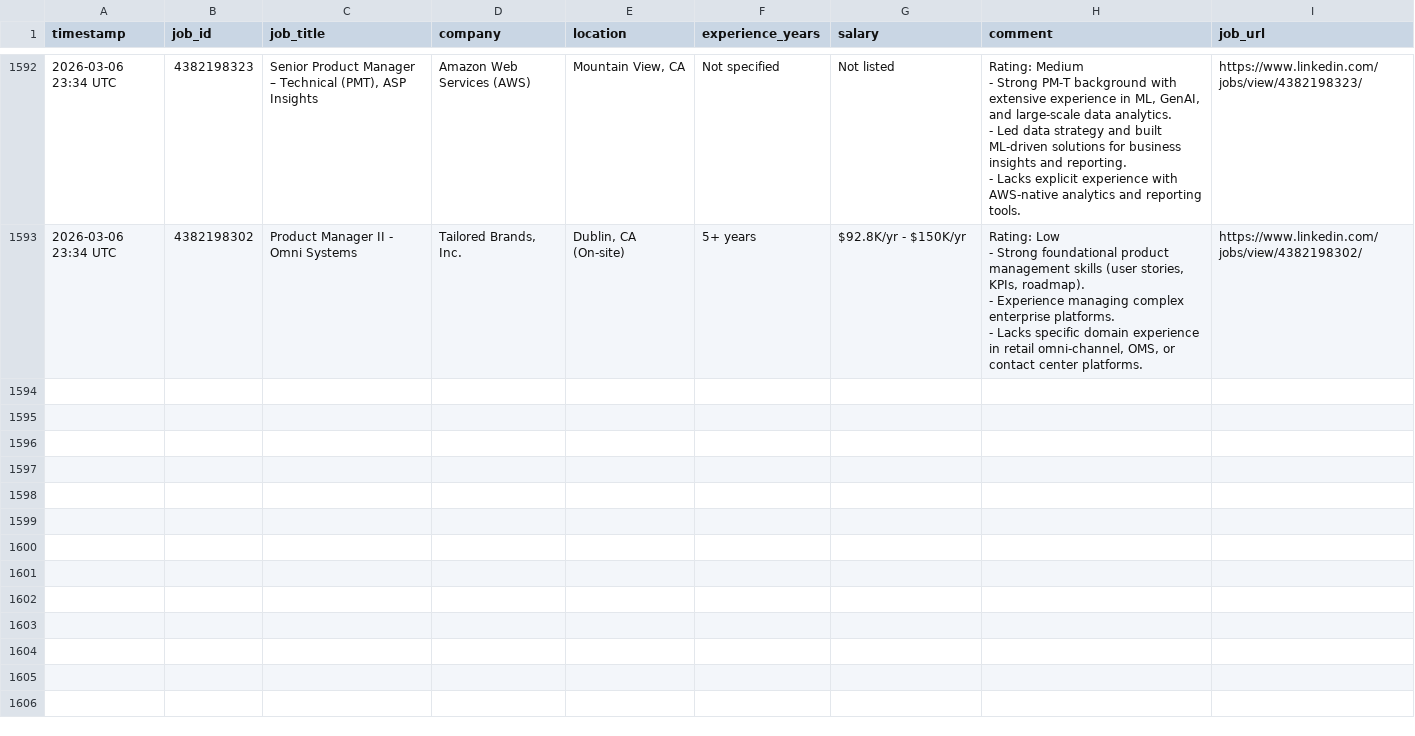
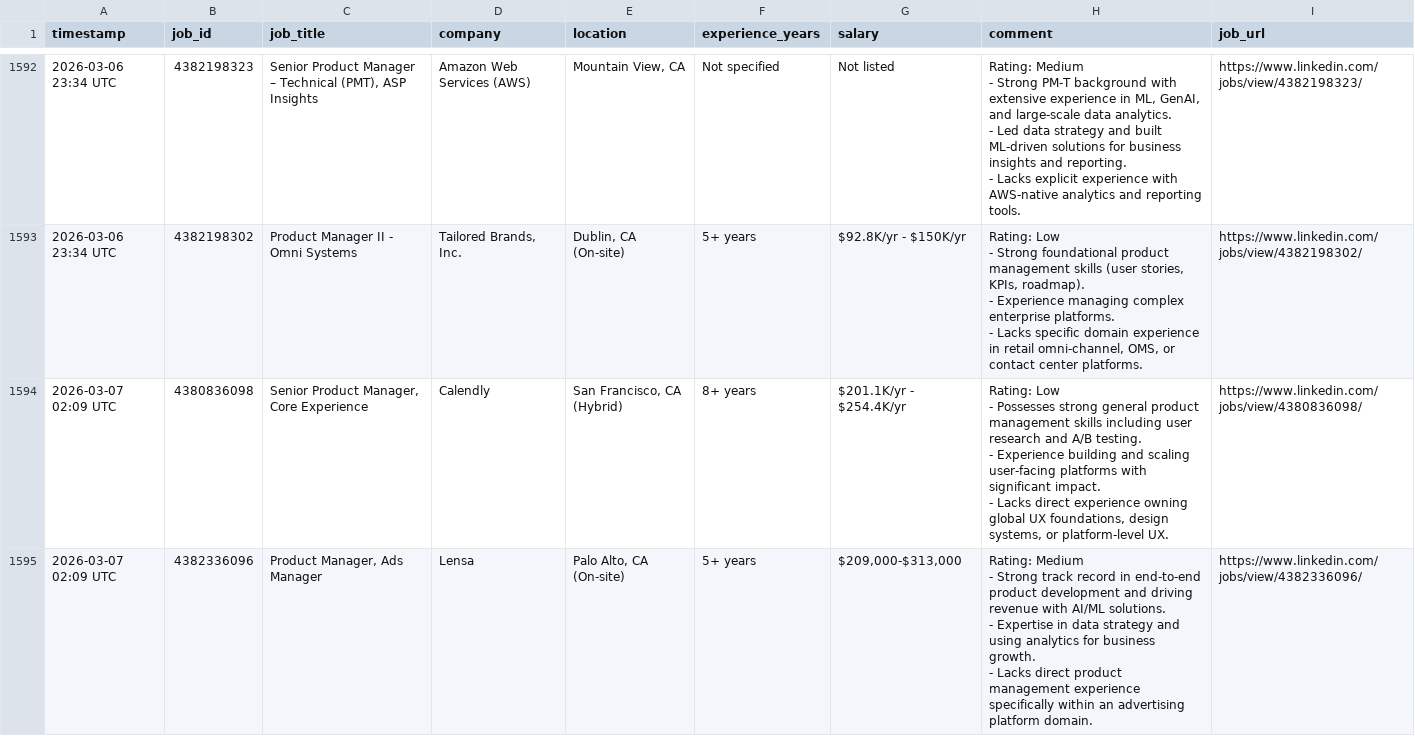
Before and after one commit to emmayisun/linkedin-job-tracker, a CSV file: jobs.csv, drawn as a sheet; only a part is shown, gaps mark what is left out; ↵ is a line break in a cell; the diff covers the shown part only; the diff names each change by its address in the sheet, - before the commit and + after, or states it on an @@ line.

```diff
--- a/jobs.csv
+++ b/jobs.csv
+row 1594: 2026-03-07 02:09 UTC | 4380836098 | Senior Product Manager, Core Experience | Calendly | San Francisco, CA (Hybrid) | 8+ years | $201.1K/yr - $254.4K/yr | Rating: Low ↵ - Possesses strong general product management skills including user research and A/B testing. ↵ - Experience building and scaling user-facing platforms with significant impact. ↵ - Lacks direct experience owning global UX foundations, design systems, or platform-level UX. | https://www.linkedin.com/jobs/view/4380836098/
+row 1595: 2026-03-07 02:09 UTC | 4382336096 | Product Manager, Ads Manager | Lensa | Palo Alto, CA (On-site) | 5+ years | $209,000-$313,000 | Rating: Medium ↵ - Strong track record in end-to-end product development and driving revenue with AI/ML solutions. ↵ - Expertise in data strategy and using analytics for business growth. ↵ - Lacks direct product management experience specifically within an advertising platform domain. | https://www.linkedin.com/jobs/view/4382336096/
```
Also changed, not shown: 6 added rows elsewhere in this file.
